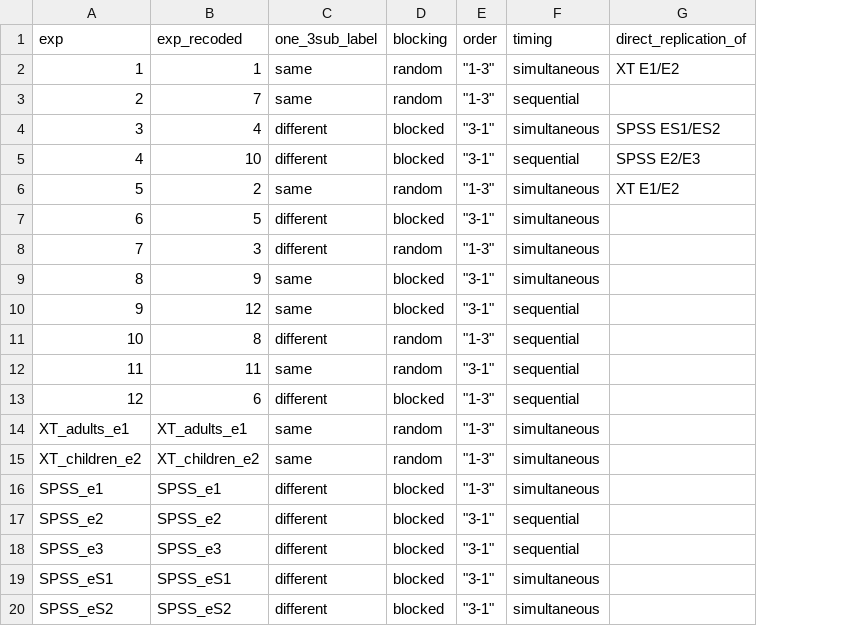
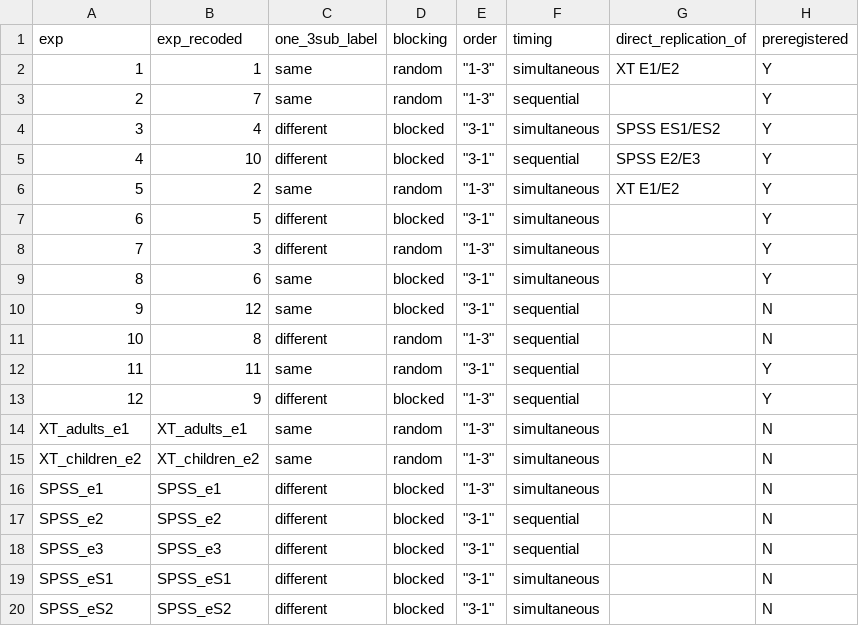
Before and after one commit to mllewis/XTMEM, a CSV file: data/experiment_key.csv, drawn as a sheet; the diff names each change by its address in the sheet, - before the commit and + after, or states it on an @@ line.

```diff
--- a/data/experiment_key.csv
+++ b/data/experiment_key.csv
+column H (preregistered), rows 2-20: Y | Y | Y | Y | Y | Y | Y | Y | N | N | Y | Y | N | N | N | N | N | N | N
-B9 (exp_recoded): 9
+B9 (exp_recoded): 6
-B13 (exp_recoded): 6
+B13 (exp_recoded): 9
```
Also changed, not shown: 17 other files.
